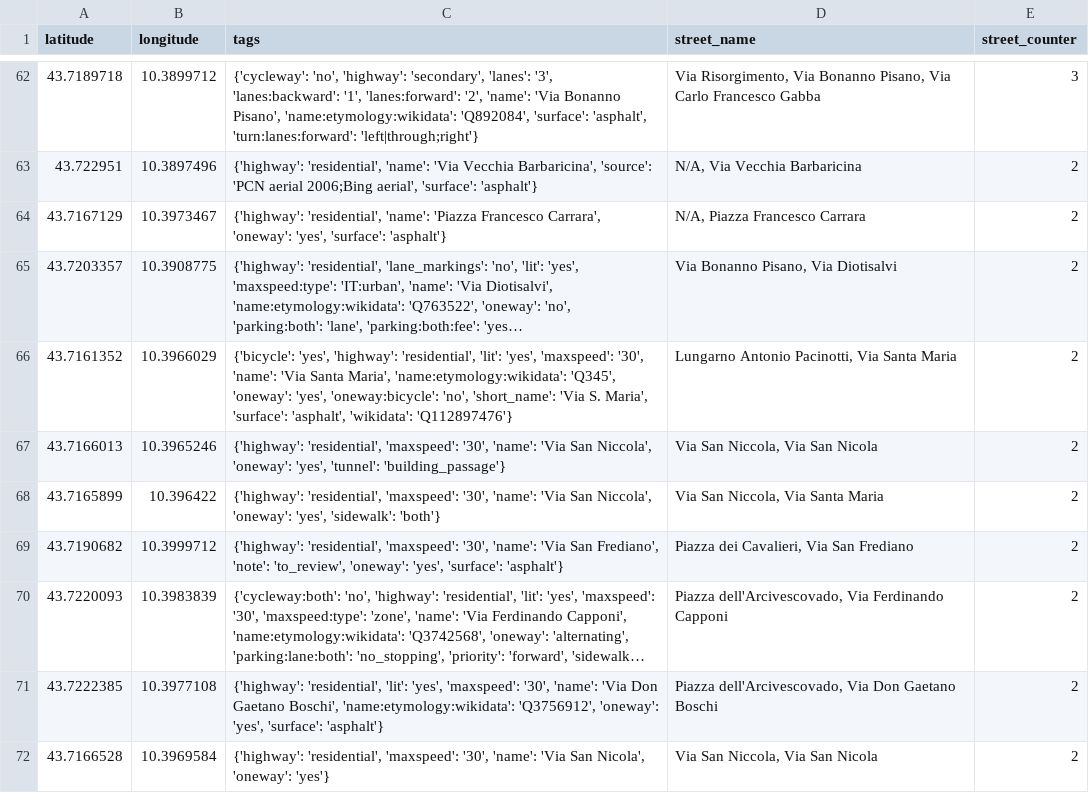
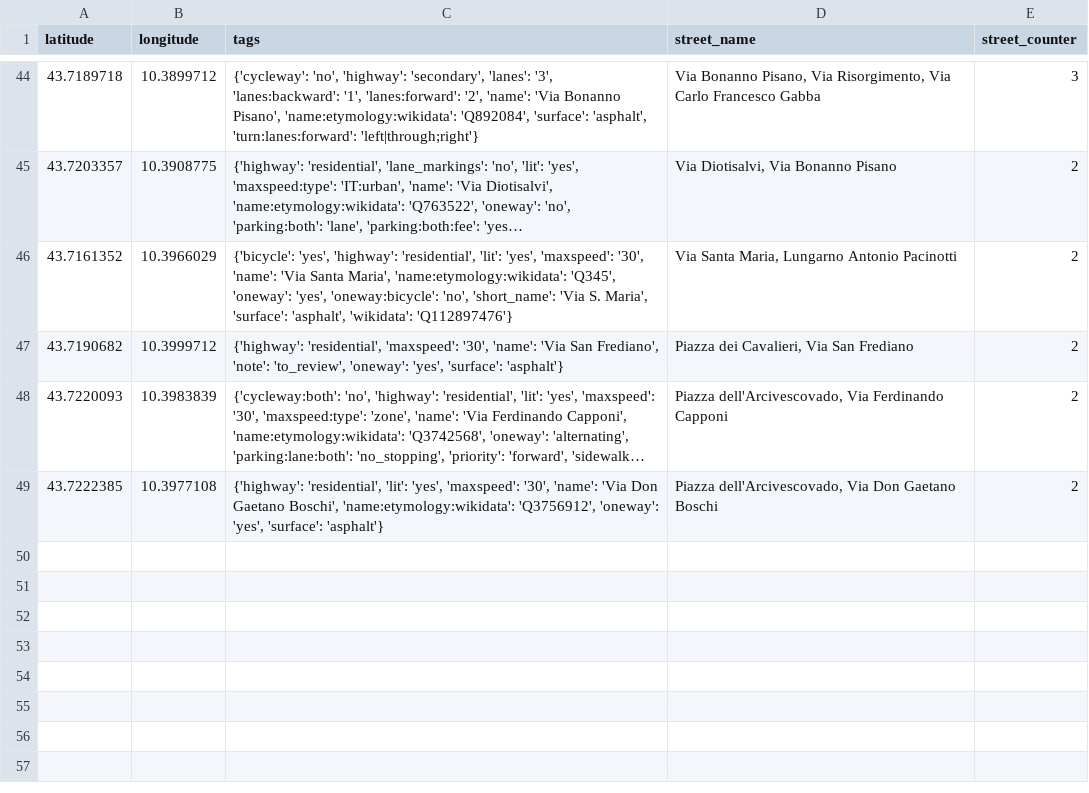
Before and after one commit to JacopoNiccolai/SonicRoutes, a CSV file: python/OSMAnalyzer3.0/intersections_clustered_with_tags.csv (was python/OSMAnalyzer3.0/intersections.csv), drawn as a sheet; only a part is shown, gaps mark what is left out; long unchanged cells end in …; removed rows and columns are numbered as before the commit, all else as after; the diff covers the shown part only; the diff names each change by its address in the sheet, - before the commit and + after, or states it on an @@ line.

```diff
--- a/python/OSMAnalyzer3.0/intersections.csv
+++ b/python/OSMAnalyzer3.0/intersections_clustered_with_tags.csv
-D44 (street_name): Via Risorgimento, Via Bonanno Pisano, Via Carlo…
+D44 (street_name): Via Bonanno Pisano, Via Risorgimento, Via Carlo…
-row 63: 43.722951 | 10.3897496 | {'highway': 'residential', 'name': 'Via Vecchia Barbaricina', 'source': 'PCN aerial 2006;Bing aerial', 'surface': 'asphalt'} | N/A, Via Vecchia Barbaricina | 2
-row 64: 43.7167129 | 10.3973467 | {'highway': 'residential', 'name': 'Piazza Francesco Carrara', 'oneway': 'yes', 'surface': 'asphalt'} | N/A, Piazza Francesco Carrara | 2
-D45 (street_name): Via Bonanno Pisano, Via Diotisalvi
+D45 (street_name): Via Diotisalvi, Via Bonanno Pisano
-D46 (street_name): Lungarno Antonio Pacinotti, Via Santa Maria
+D46 (street_name): Via Santa Maria, Lungarno Antonio Pacinotti
-row 67: 43.7166013 | 10.3965246 | {'highway': 'residential', 'maxspeed': '30', 'name': 'Via San Niccola', 'oneway': 'yes', 'tunnel': 'building_passage'} | Via San Niccola, Via San Nicola | 2
-row 68: 43.7165899 | 10.396422 | {'highway': 'residential', 'maxspeed': '30', 'name': 'Via San Niccola', 'oneway': 'yes', 'sidewalk': 'both'} | Via San Niccola, Via Santa Maria | 2
-row 72: 43.7166528 | 10.3969584 | {'highway': 'residential', 'maxspeed': '30', 'name': 'Via San Nicola', 'oneway': 'yes'} | Via San Niccola, Via San Nicola | 2
```
Also changed, not shown: 3 added rows, 21 removed rows and 33 edited cells elsewhere in this file, app/src/main/res/raw/intersections_clustered.csv, 7 other files.
